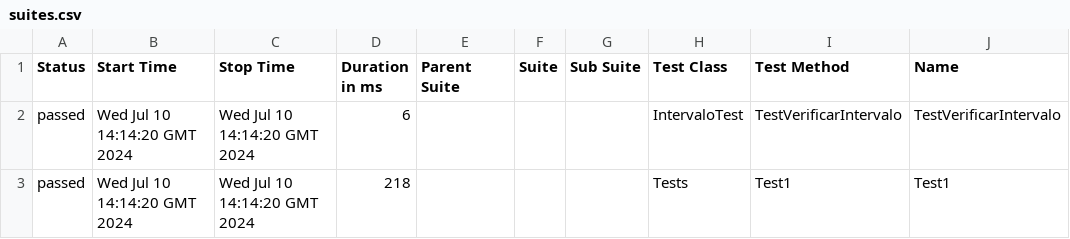
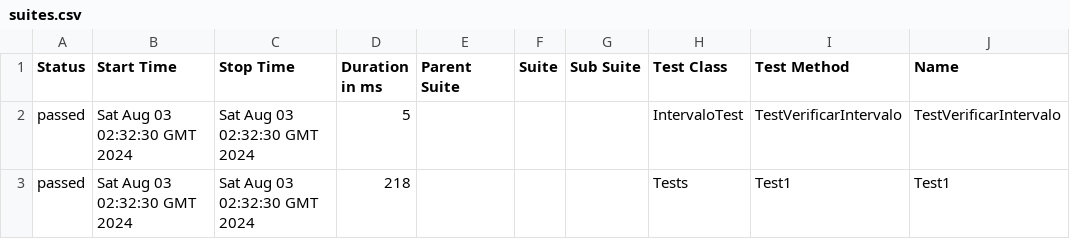
Before and after one commit to ladesa-ro/gerar-horario, a CSV file: b/development/data/suites.csv, drawn as a sheet; only a part is shown; the diff names each change by its address in the sheet, - before the commit and + after, or states it on an @@ line.

```diff
--- a/b/development/data/suites.csv
+++ b/b/development/data/suites.csv
-B2:B3 (Start Time): Wed Jul 10 14:14:20 GMT 2024
+B2:B3 (Start Time): Sat Aug 03 02:32:30 GMT 2024
-C2:C3 (Stop Time): Wed Jul 10 14:14:20 GMT 2024
+C2:C3 (Stop Time): Sat Aug 03 02:32:30 GMT 2024
-D2 (Duration in ms): 6
+D2 (Duration in ms): 5
```
Also changed, not shown: 26 other files.
